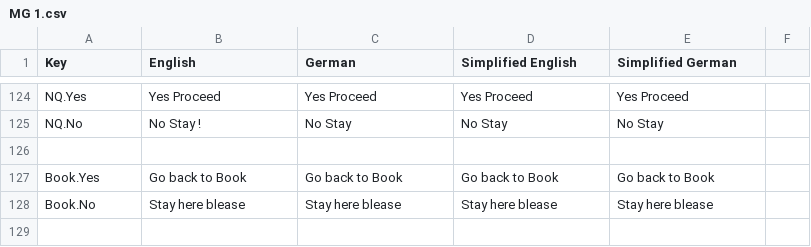
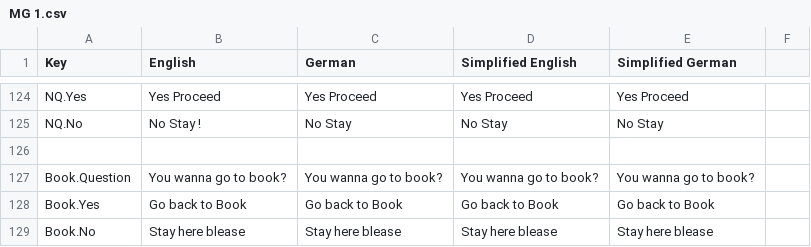
Before and after one commit to JeldrikGaal/SLM, a CSV file: Assets/SimpleLocalization/Resources/Localization/MG 1.csv, drawn as a sheet; only a part is shown, gaps mark what is left out.

```diff
--- a/Assets/SimpleLocalization/Resources/Localization/MG 1.csv
+++ b/Assets/SimpleLocalization/Resources/Localization/MG 1.csv
@@ -212,2 +212,3 @@ NQ.No,No Stay !,No Stay,No Stay,No Stay,
 ,,,,,
+Book.Question,You wanna go to book?,You wanna go to book?,You wanna go to book?,You wanna go to book?,
 Book.Yes,Go back to Book,Go back to Book,Go back to Book,Go back to Book,
```
Also changed, not shown: Assets/SimpleLocalization/Resources/Localization/Menu.csv, 3 other files.
